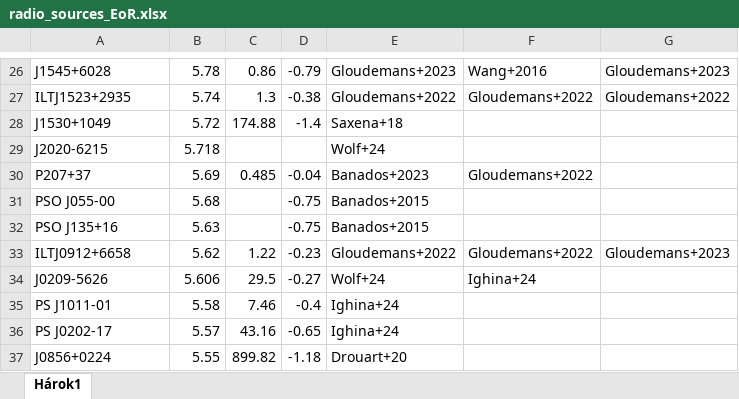
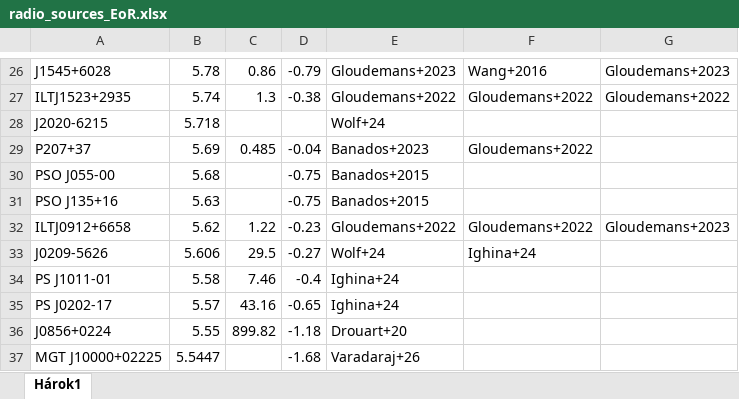
Before and after one commit to tomassoltinsky/tomassoltinsky.github.io, an Excel workbook: datasets/radio_sources_EoR.xlsx, sheet Hárok1, drawn as a sheet; only a part is shown, gaps mark what is left out; values as stored, in another font and other column widths than the file's, no borders; removed rows and columns are numbered as before the commit, all else as after; the diff names each change by its address in the sheet, - before the commit and + after, or states it on an @@ line.

Commit message:
Add files via upload

```diff
--- a/datasets/radio_sources_EoR.xlsx (sheet Hárok1)
+++ b/datasets/radio_sources_EoR.xlsx (sheet Hárok1)
-row 28: J1530+1049 | 5.72 | 174.88 | -1.4 | Saxena+18
+row 37: MGT J10000+02225 | 5.5447 |  | -1.68 | Varadaraj+26
```
